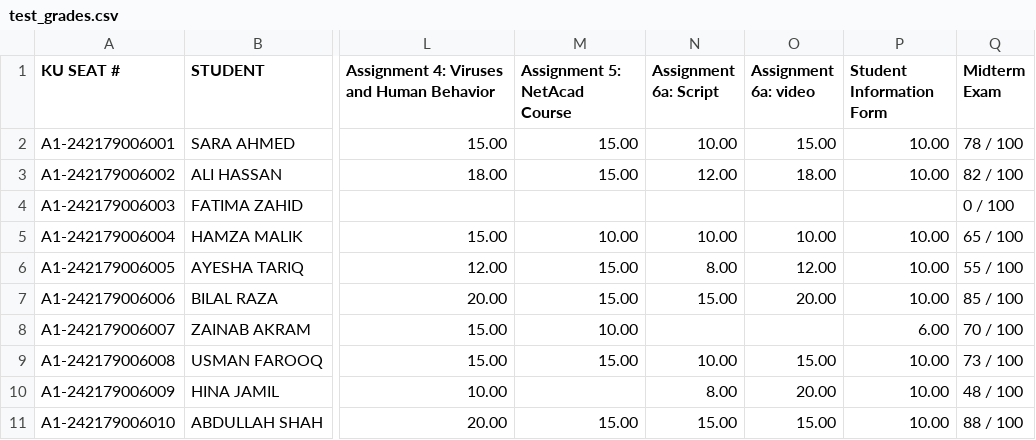
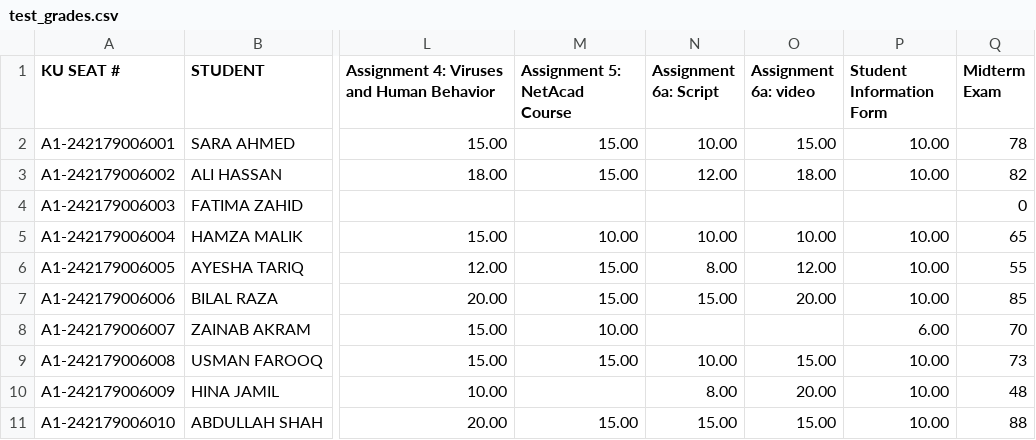
Before and after one commit to talha131/gce, a CSV file: gradding-software/test_data/test_grades.csv, drawn as a sheet; only a part is shown, gaps mark what is left out; the diff names each change by its address in the sheet, - before the commit and + after, or states it on an @@ line.

Commit message:
refactor: remove '/ 100' suffix from midterm exam scores in test_grades.csv.

```diff
--- a/gradding-software/test_data/test_grades.csv
+++ b/gradding-software/test_data/test_grades.csv
-Q2 (Midterm Exam): 78 / 100
+Q2 (Midterm Exam): 78
-Q3 (Midterm Exam): 82 / 100
+Q3 (Midterm Exam): 82
-Q4 (Midterm Exam): 0 / 100
+Q4 (Midterm Exam): 0
-Q5 (Midterm Exam): 65 / 100
+Q5 (Midterm Exam): 65
-Q6 (Midterm Exam): 55 / 100
+Q6 (Midterm Exam): 55
-Q7 (Midterm Exam): 85 / 100
+Q7 (Midterm Exam): 85
-Q8 (Midterm Exam): 70 / 100
+Q8 (Midterm Exam): 70
-Q9 (Midterm Exam): 73 / 100
+Q9 (Midterm Exam): 73
-Q10 (Midterm Exam): 48 / 100
+Q10 (Midterm Exam): 48
-Q11 (Midterm Exam): 88 / 100
+Q11 (Midterm Exam): 88
```
